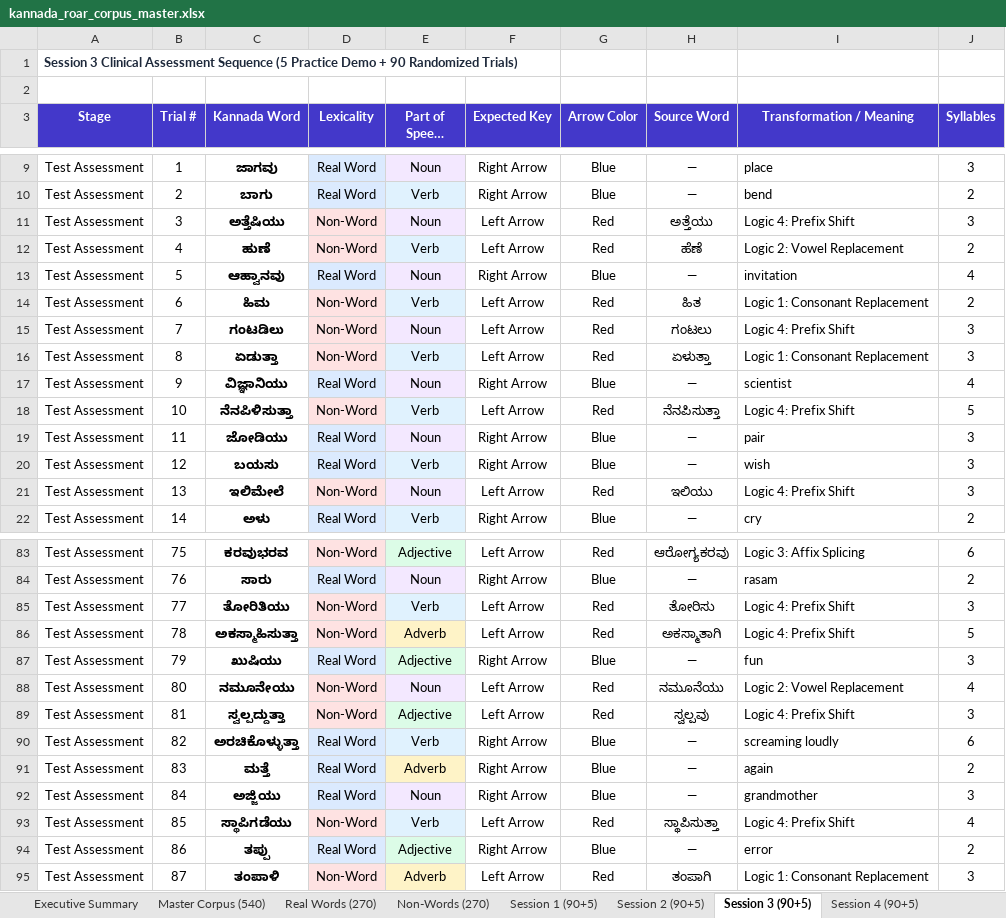
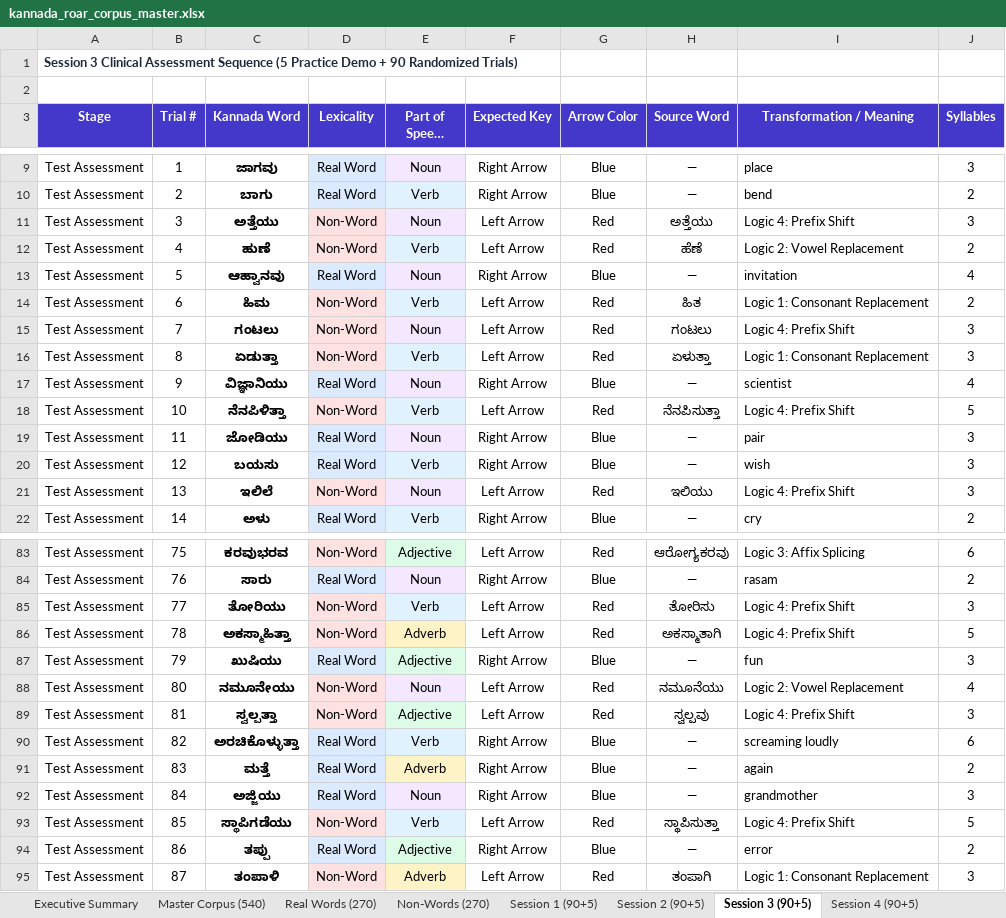
Before and after one commit to MuhammadMinhaj229/-Kannada-Clinical-Portal-ROAR, an Excel workbook: public/kannada_roar_corpus_master.xlsx, sheet Session 3 (90+5), drawn as a sheet; only a part is shown, gaps mark what is left out; long unchanged cells end in …; values as stored, in another font and other column widths than the file's, no borders; the diff covers the shown part only; the diff names each change by its address in the sheet, - before the commit and + after, or states it on an @@ line.

Commit message:
feat(corpus): replace all 270 non-words with finalized edited list, resequence sessions, update Excel & bump kn14

```diff
--- a/public/kannada_roar_corpus_master.xlsx (sheet Session 3 (90+5))
+++ b/public/kannada_roar_corpus_master.xlsx (sheet Session 3 (90+5))
-C11 (Kannada Word): ಅತ್ತೆಷಿಯು
+C11 (Kannada Word): ಅತ್ತೆಯು
-C15 (Kannada Word): ಗಂಟಡಿಲು
+C15 (Kannada Word): ಗಂಟಲು
-C18 (Kannada Word): ನೆನಪಿಳಿಸುತ್ತಾ
+C18 (Kannada Word): ನೆನಪಿಳಿತ್ತಾ
-C21 (Kannada Word): ಇಲಿಮೇಲೆ
+C21 (Kannada Word): ಇಲಿಲೆ
-C85 (Kannada Word): ತೋರಿತಿಯು
+C85 (Kannada Word): ತೋರಿಯು
-C86 (Kannada Word): ಅಕಸ್ಮಾಹಿಸುತ್ತಾ
+C86 (Kannada Word): ಅಕಸ್ಮಾಹಿತ್ತಾ
-C89 (Kannada Word): ಸ್ವಲ್ಪದ್ದುತ್ತಾ
+C89 (Kannada Word): ಸ್ವಲ್ಪತ್ತಾ
-J93 (Syllables): 4
+J93 (Syllables): 5
```
Also changed, not shown: 7 edited cells elsewhere in this sheet, sheet Non-Words (270), sheet Master Corpus (540), sheet Session 5 (90+5), sheet Session 1 (90+5), sheet Session 4 (90+5), sheet Session 2 (90+5), 1 more sheet, kannada_roar_corpus_master.xlsx, 22 other files.
